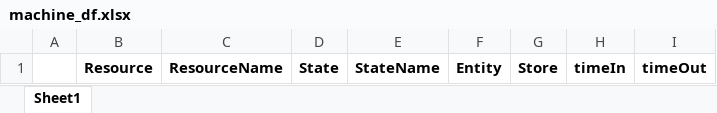
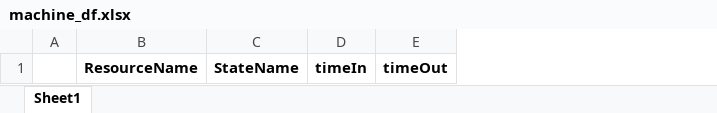
Before and after one commit to virgyst/hsim, an Excel workbook: machine_df.xlsx, sheet Sheet1, drawn as a sheet; values as stored, in another font and other column widths than the file's, no borders; the diff names each change by its address in the sheet, - before the commit and + after, or states it on an @@ line.

```diff
--- a/machine_df.xlsx (sheet Sheet1)
+++ b/machine_df.xlsx (sheet Sheet1)
-column B, row 1: Resource
-column D, row 1: State
-column F, row 1: Entity
-column G, row 1: Store
```
Also changed, not shown: b_df.xlsx, df.xlsx, 8 other files.
